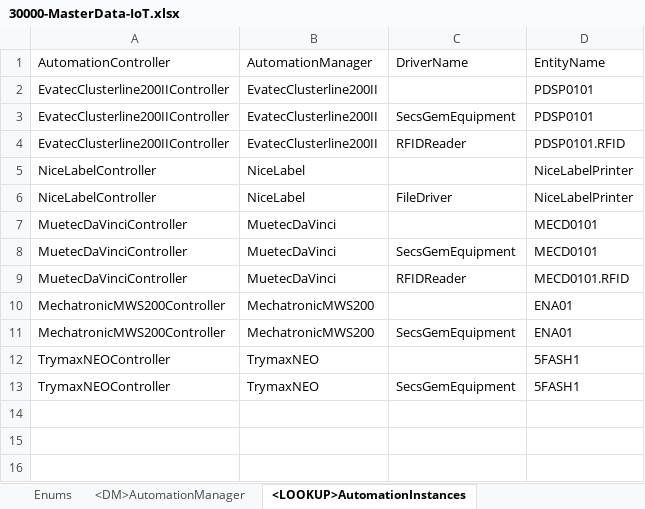
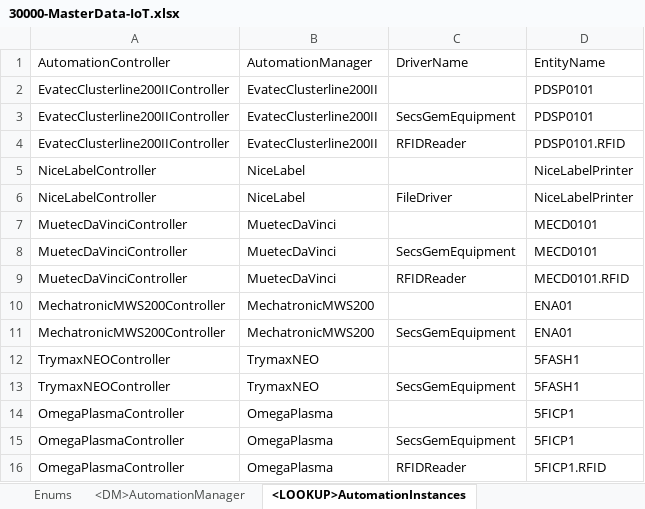
Before and after one commit to manuelserpa/teststtststststst, an Excel workbook: Cmf.Custom.Tests/MasterData/Files/30000-MasterData-IoT.xlsx, sheet <LOOKUP>AutomationInstances, drawn as a sheet; values as stored, in another font and other column widths than the file's, no borders; the diff names each change by its address in the sheet, - before the commit and + after, or states it on an @@ line.

Commit message:
Added AutomationInstances for Omega on MD

```diff
--- a/Cmf.Custom.Tests/MasterData/Files/30000-MasterData-IoT.xlsx (sheet <LOOKUP>AutomationInstances)
+++ b/Cmf.Custom.Tests/MasterData/Files/30000-MasterData-IoT.xlsx (sheet <LOOKUP>AutomationInstances)
+row 14: OmegaPlasmaController | OmegaPlasma |  | 5FICP1
+row 15: OmegaPlasmaController | OmegaPlasma | SecsGemEquipment | 5FICP1
+row 16: OmegaPlasmaController | OmegaPlasma | RFIDReader | 5FICP1.RFID
```
